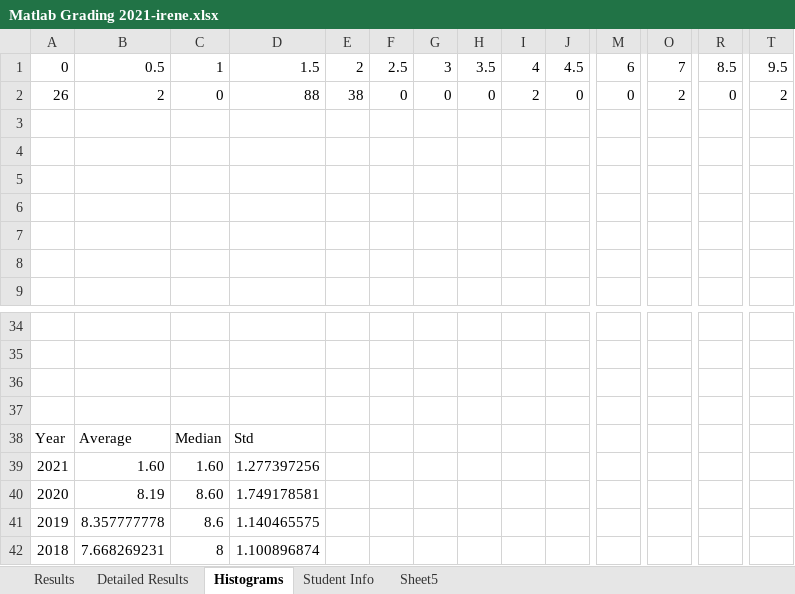
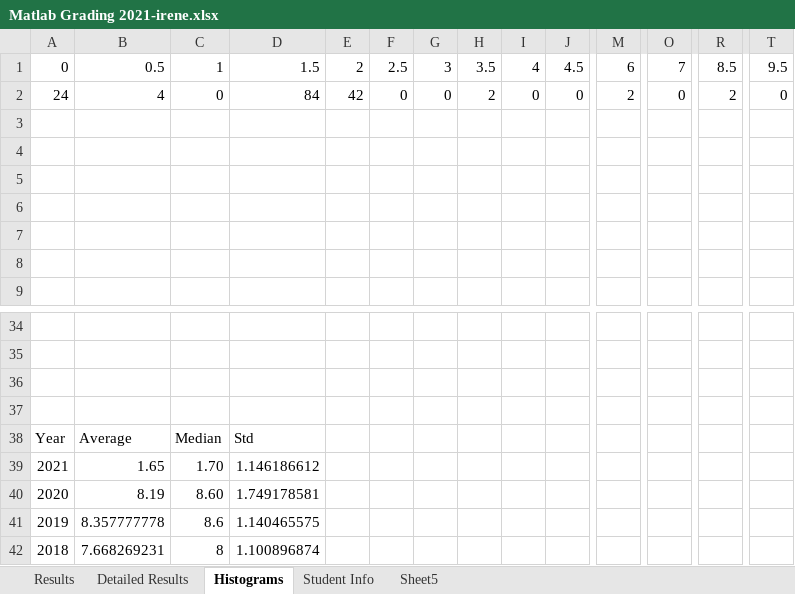
Before and after one commit to irenebosque/KBCS-Practical-Assignment, an Excel workbook: Matlab Grading 2021-irene.xlsx, sheet Histograms, drawn as a sheet; only a part is shown, gaps mark what is left out; values as stored, in another font and other column widths than the file's, no borders; charts and pictures not drawn; removed rows and columns are numbered as before the commit, all else as after; rows hold the shown columns only; the diff names each change by its address in the sheet, - before the commit and + after, or states it on an @@ line.

```diff
--- a/Matlab Grading 2021-irene.xlsx (sheet Histograms)
+++ b/Matlab Grading 2021-irene.xlsx (sheet Histograms)
-A2: 26
+A2: 24
-B2: 2
+B2: 4
-D2: 88
+D2: 84
-E2: 38
+E2: 42
-H2: 0
+H2: 2
-I2: 2
+I2: 0
-M2: 0
+M2: 2
-O2: 2
+O2: 0
-R2: 0
+R2: 2
-T2: 2
+T2: 0
-row 39: 2021 | 1.60 | 1.60 | 1.277397256
+row 39: 2021 | 1.65 | 1.70 | 1.146186612
```
Also changed, not shown: sheet Detailed Results, sheet Results, sheet Sheet5, formulas that keep their value, charts or pictures.
